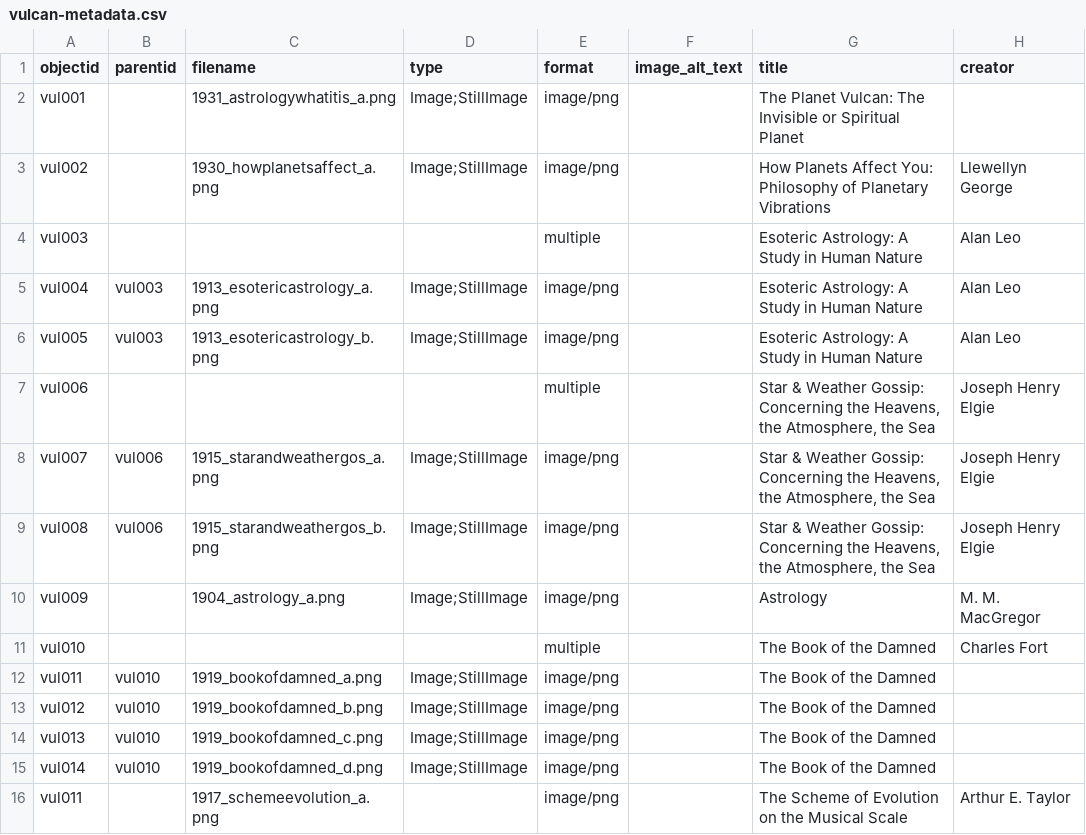
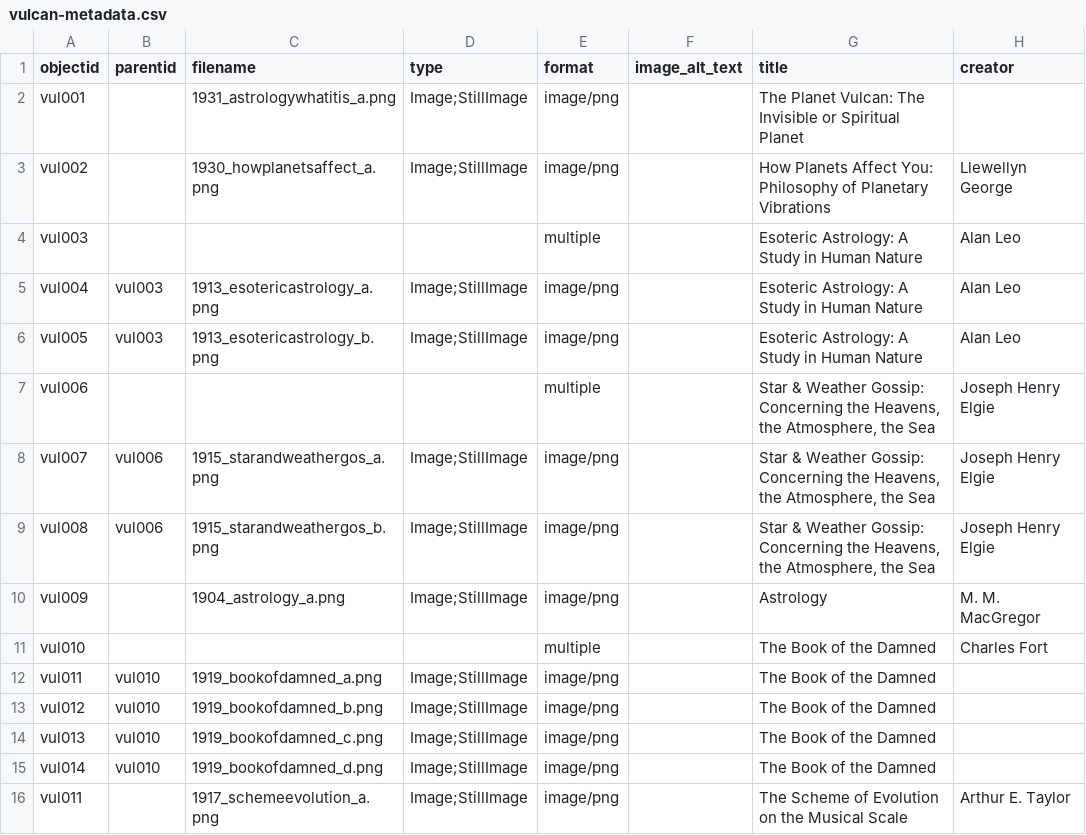
Before and after one commit to kleidouxos/vulcan, a CSV file: _data/vulcan-metadata.csv, drawn as a sheet; only a part is shown; the diff names each change by its address in the sheet, - before the commit and + after, or states it on an @@ line.

Commit message:
Update vulcan-metadata.csv

```diff
--- a/_data/vulcan-metadata.csv
+++ b/_data/vulcan-metadata.csv
-D16 (type): (empty)
+D16 (type): Image;StillImage
```
